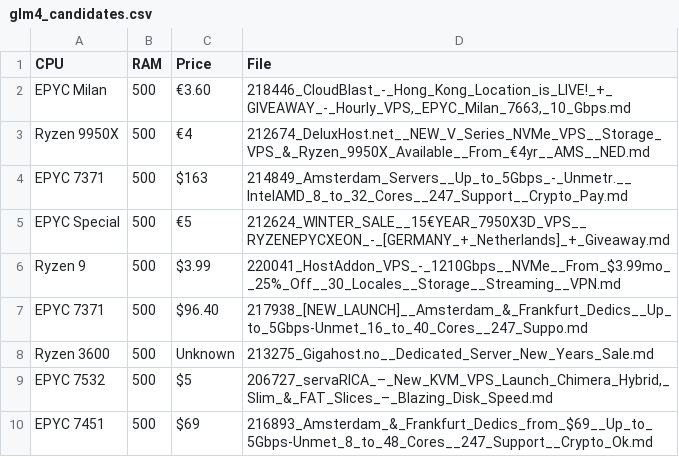
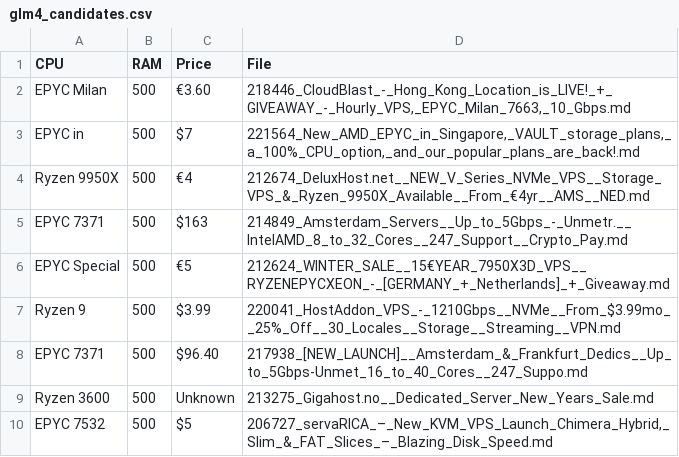
Before and after one commit to bojak83318/server-signal-archive, a CSV file: glm4_candidates.csv, drawn as a sheet; only a part is shown; the shorter side is filled out with more unchanged rows; the diff names each change by its address in the sheet, - before the commit and + after, or states it on an @@ line.

```diff
--- a/glm4_candidates.csv
+++ b/glm4_candidates.csv
+row 3: EPYC in | 500 | $7 | 221564_New_AMD_EPYC_in_Singapore,_VAULT_storage_plans,_a_100%_CPU_option,_and_our_popular_plans_are_back!.md
```
Also changed, not shown: 2 other files.
